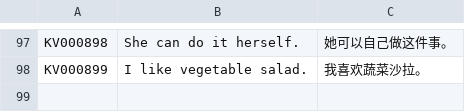
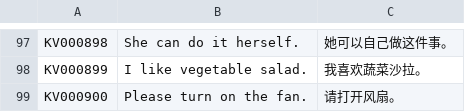
Before and after one commit to whisper-wind17/English, a CSV file: anki/klose/learner/actual_grade4_overrides.csv, drawn as a sheet; only a part is shown, gaps mark what is left out.

Commit message:
data: add Level-4 presentation for fan appliance

```diff
--- a/anki/klose/learner/actual_grade4_overrides.csv
+++ b/anki/klose/learner/actual_grade4_overrides.csv
@@ -98 +98,2 @@ KV000898,She can do it herself.,她可以自己做这件事。
 KV000899,I like vegetable salad.,我喜欢蔬菜沙拉。
+KV000900,Please turn on the fan.,请打开风扇。
```
